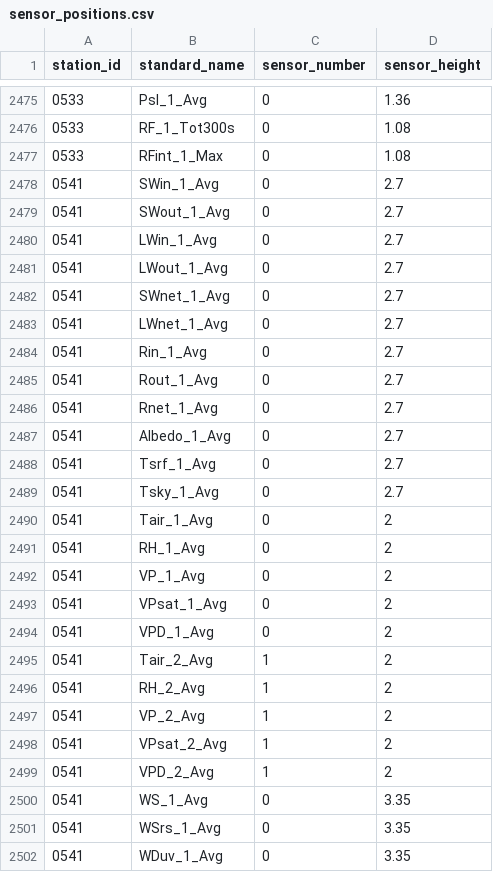
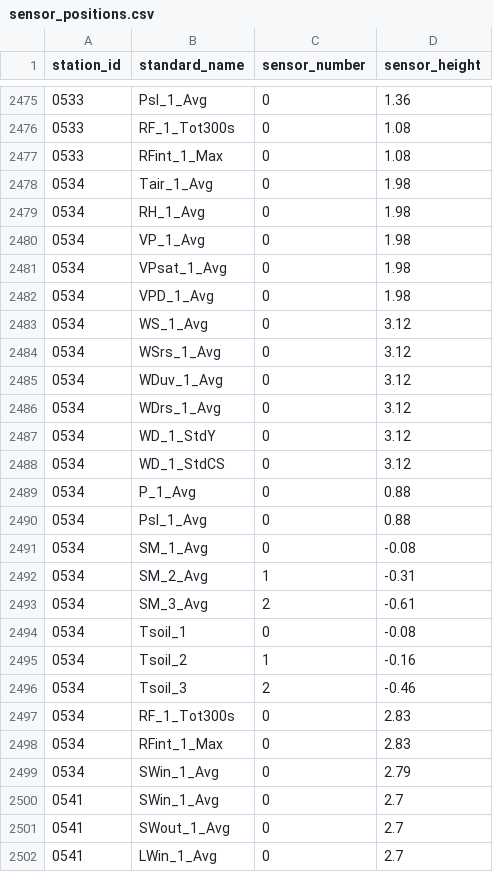
Before and after one commit to HCDP/loggernet_station_data, a CSV file: csv_data/stations/sensor_positions.csv, drawn as a sheet; only a part is shown, gaps mark what is left out; the shorter side is filled out with more unchanged rows; the diff names each change by its address in the sheet, - before the commit and + after, or states it on an @@ line.

Commit message:
add sensor heights for 0534_KapiolaniCC

```diff
--- a/csv_data/stations/sensor_positions.csv
+++ b/csv_data/stations/sensor_positions.csv
+row 2478: 0534 | Tair_1_Avg | 0 | 1.98
+row 2479: 0534 | RH_1_Avg | 0 | 1.98
+row 2480: 0534 | VP_1_Avg | 0 | 1.98
+row 2481: 0534 | VPsat_1_Avg | 0 | 1.98
+row 2482: 0534 | VPD_1_Avg | 0 | 1.98
+row 2483: 0534 | WS_1_Avg | 0 | 3.12
+row 2484: 0534 | WSrs_1_Avg | 0 | 3.12
+row 2485: 0534 | WDuv_1_Avg | 0 | 3.12
+row 2486: 0534 | WDrs_1_Avg | 0 | 3.12
+row 2487: 0534 | WD_1_StdY | 0 | 3.12
+row 2488: 0534 | WD_1_StdCS | 0 | 3.12
+row 2489: 0534 | P_1_Avg | 0 | 0.88
+row 2490: 0534 | Psl_1_Avg | 0 | 0.88
+row 2491: 0534 | SM_1_Avg | 0 | -0.08
+row 2492: 0534 | SM_2_Avg | 1 | -0.31
+row 2493: 0534 | SM_3_Avg | 2 | -0.61
+row 2494: 0534 | Tsoil_1 | 0 | -0.08
+row 2495: 0534 | Tsoil_2 | 1 | -0.16
+row 2496: 0534 | Tsoil_3 | 2 | -0.46
+row 2497: 0534 | RF_1_Tot300s | 0 | 2.83
+row 2498: 0534 | RFint_1_Max | 0 | 2.83
+row 2499: 0534 | SWin_1_Avg | 0 | 2.79
```
